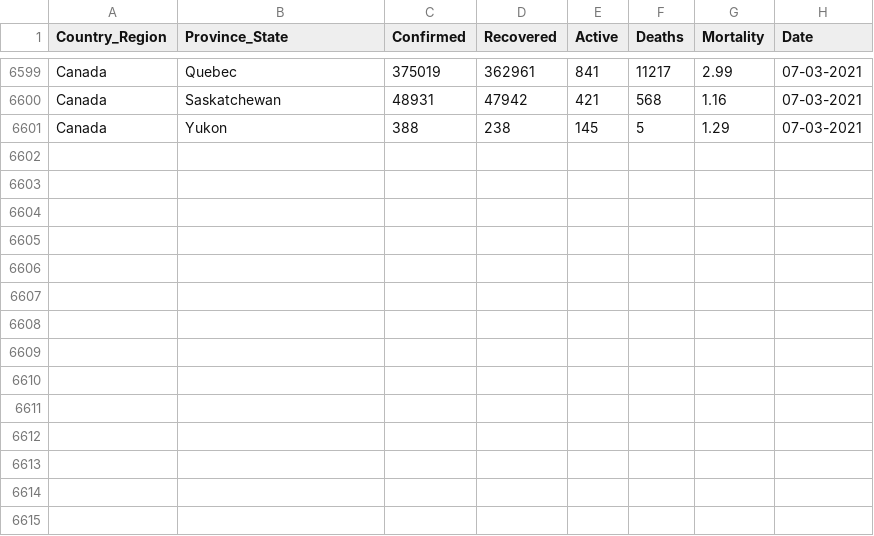
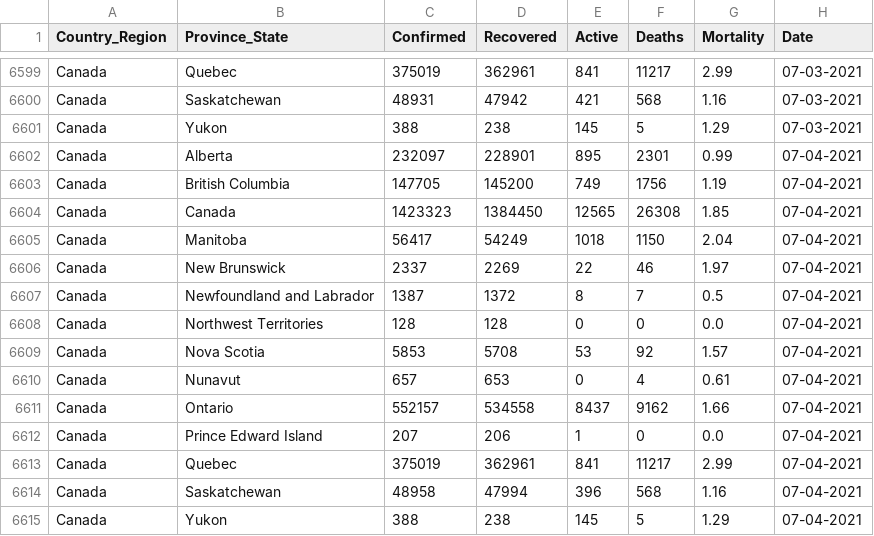
Before and after one commit to esklarski/canada.covid19, a CSV file: dataset/odwg-data.csv, drawn as a sheet; only a part is shown, gaps mark what is left out; the diff names each change by its address in the sheet, - before the commit and + after, or states it on an @@ line.

```diff
--- a/dataset/odwg-data.csv
+++ b/dataset/odwg-data.csv
+row 6602: Canada | Alberta | 232097 | 228901 | 895 | 2301 | 0.99 | 07-04-2021
+row 6603: Canada | British Columbia | 147705 | 145200 | 749 | 1756 | 1.19 | 07-04-2021
+row 6604: Canada | Canada | 1423323 | 1384450 | 12565 | 26308 | 1.85 | 07-04-2021
+row 6605: Canada | Manitoba | 56417 | 54249 | 1018 | 1150 | 2.04 | 07-04-2021
+row 6606: Canada | New Brunswick | 2337 | 2269 | 22 | 46 | 1.97 | 07-04-2021
+row 6607: Canada | Newfoundland and Labrador | 1387 | 1372 | 8 | 7 | 0.5 | 07-04-2021
+row 6608: Canada | Northwest Territories | 128 | 128 | 0 | 0 | 0.0 | 07-04-2021
+row 6609: Canada | Nova Scotia | 5853 | 5708 | 53 | 92 | 1.57 | 07-04-2021
+row 6610: Canada | Nunavut | 657 | 653 | 0 | 4 | 0.61 | 07-04-2021
+row 6611: Canada | Ontario | 552157 | 534558 | 8437 | 9162 | 1.66 | 07-04-2021
+row 6612: Canada | Prince Edward Island | 207 | 206 | 1 | 0 | 0.0 | 07-04-2021
+row 6613: Canada | Quebec | 375019 | 362961 | 841 | 11217 | 2.99 | 07-04-2021
+row 6614: Canada | Saskatchewan | 48958 | 47994 | 396 | 568 | 1.16 | 07-04-2021
+row 6615: Canada | Yukon | 388 | 238 | 145 | 5 | 1.29 | 07-04-2021
```
Also changed, not shown: 1 other file.
